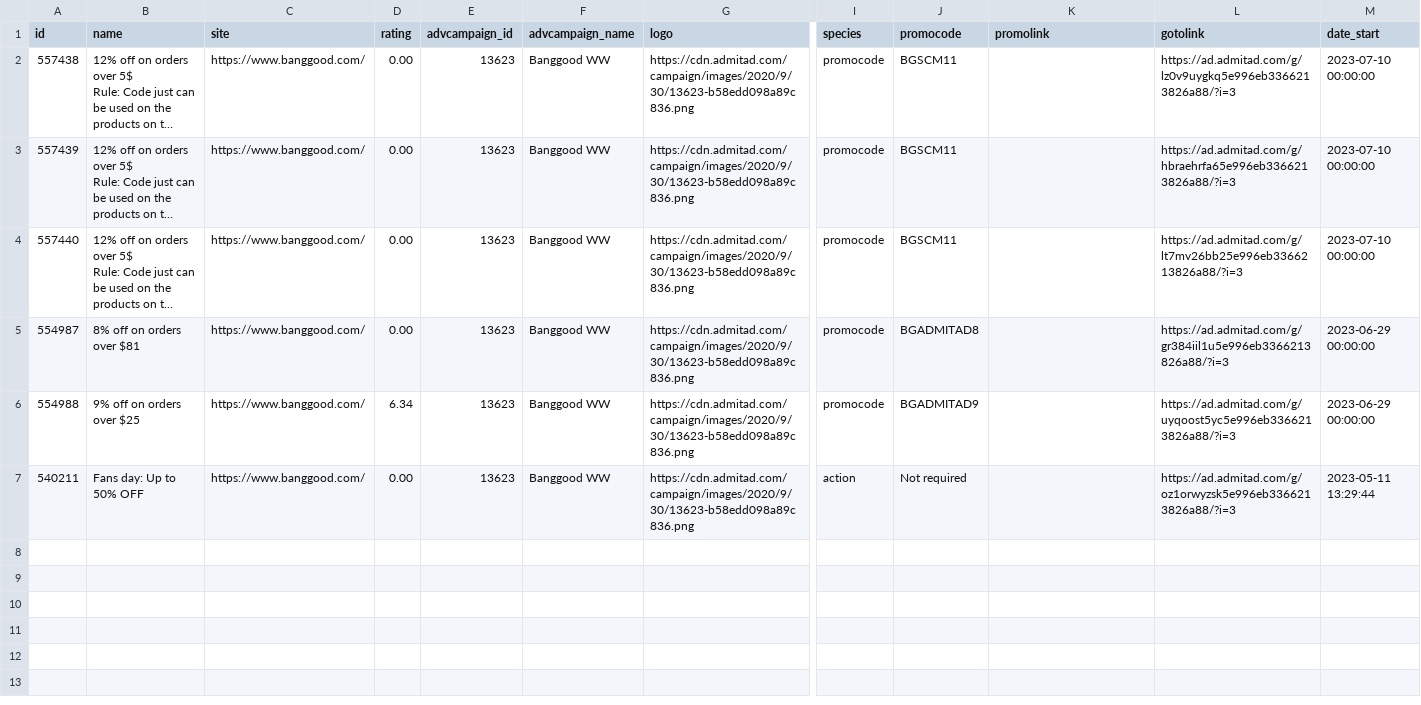
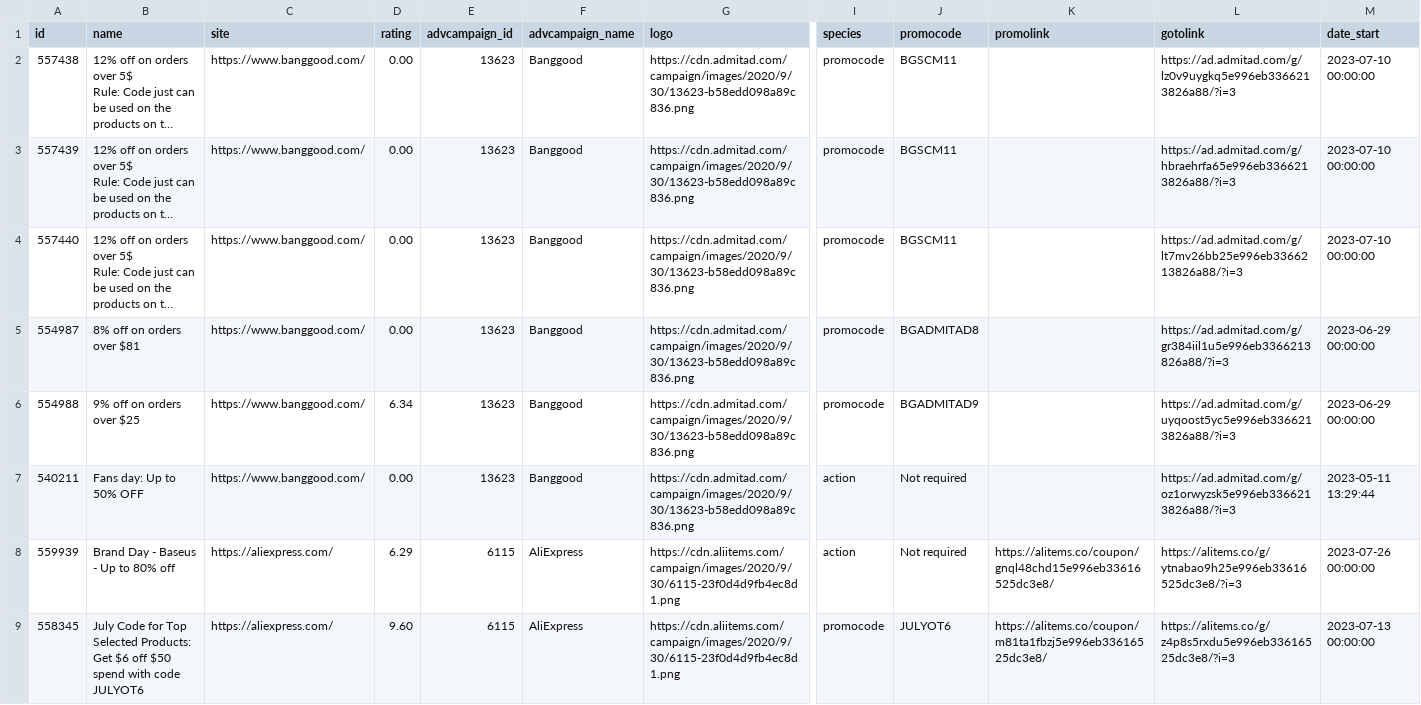
Before and after one commit to SagivHazut/aliexpress, a CSV file: src/csv/Banggood_coupons.csv, drawn as a sheet; only a part is shown, gaps mark what is left out; long unchanged cells end in …; rows hold the shown columns only; the diff covers the shown part only; the diff names each change by its address in the sheet, - before the commit and + after, or states it on an @@ line.

Commit message:
filter promo codes && adding wish etc

```diff
--- a/src/csv/Banggood_coupons.csv
+++ b/src/csv/Banggood_coupons.csv
-F2:F7 (advcampaign_name): Banggood WW
+F2:F7 (advcampaign_name): Banggood
+row 8: 559939 | Brand Day - Baseus - Up to 80% off | https://aliexpress.com/ | 6.29 | 6115 | AliExpress | https://cdn.aliitems.com/campaign/images/2020/9/30/6115-23f0d4d9fb4ec8d1.png | action | Not required | https://alitems.co/coupon/gnql48chd15e996eb33616525dc3e8/ | https://alitems.co/g/ytnabao9h25e996eb33616525dc3e8/?i=3 | 2023-07-26 00:00:00
+row 9: 558345 | July Code for Top Selected Products: Get $6 off $50 spend with code JULYOT6 | https://aliexpress.com/ | 9.60 | 6115 | AliExpress | https://cdn.aliitems.com/campaign/images/2020/9/30/6115-23f0d4d9fb4ec8d1.png | promocode | JULYOT6 | https://alitems.co/coupon/m81ta1fbzj5e996eb33616525dc3e8/ | https://alitems.co/g/z4p8s5rxdu5e996eb33616525dc3e8/?i=3 | 2023-07-13 00:00:00
```
Also changed, not shown: 8 added rows elsewhere in this file, 14 other files.
